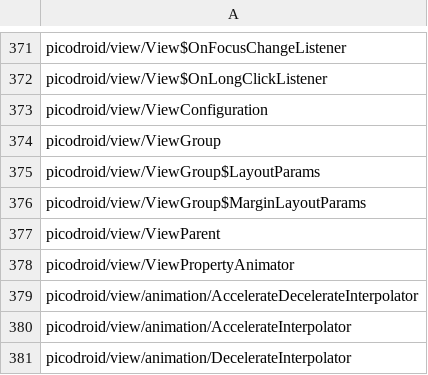
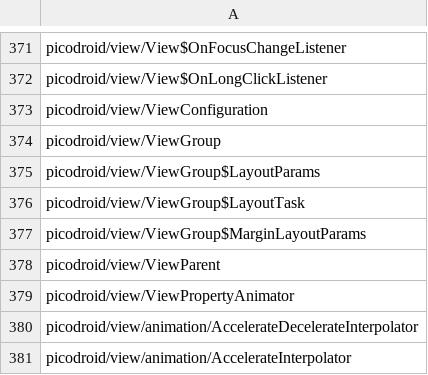
Before and after one commit to shivrajora/picodroid-rs, a TSV file: sdk/class-names.tsv, drawn as a sheet; only a part is shown, gaps mark what is left out; the shorter side is filled out with more unchanged rows.

```diff
--- a/sdk/class-names.tsv
+++ b/sdk/class-names.tsv
@@ -375,2 +375,3 @@ picodroid/view/ViewGroup
 picodroid/view/ViewGroup$LayoutParams
+picodroid/view/ViewGroup$LayoutTask
 picodroid/view/ViewGroup$MarginLayoutParams
```
Also changed, not shown: sdk/member-names.tsv, 47 other files.
